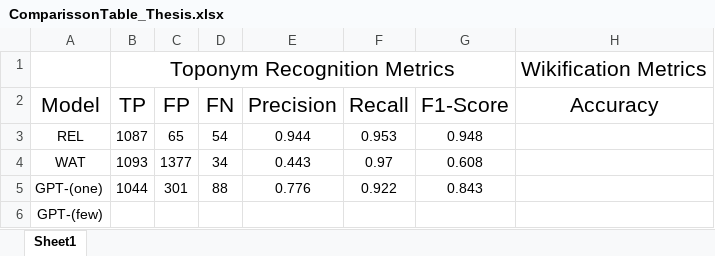
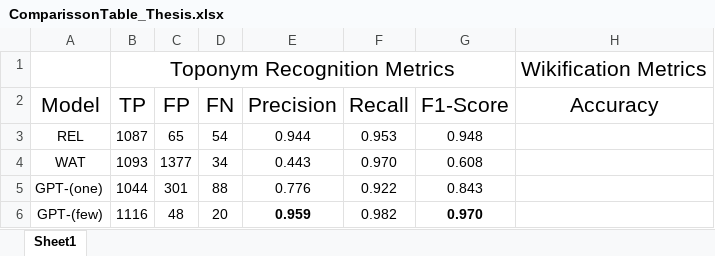
Before and after one commit to StratosKakalis/Thesis, an Excel workbook: ComparissonTable_Thesis.xlsx, sheet Sheet1, drawn as a sheet; values as stored, in another font and other column widths than the file's, no borders; conditional formats not drawn; the diff names each change by its address in the sheet, - before the commit and + after, or states it on an @@ line.

```diff
--- a/ComparissonTable_Thesis.xlsx (sheet Sheet1)
+++ b/ComparissonTable_Thesis.xlsx (sheet Sheet1)
-F4 (Recall): 0.97
+F4 (Recall): 0.970
-B6 (TP): (empty)
+B6 (TP): 1116
-C6 (FP): (empty)
+C6 (FP): 48
-D6 (FN): (empty)
+D6 (FN): 20
-E6 (Precision): (empty)
+E6 (Precision): 0.959
-F6 (Recall): (empty)
+F6 (Recall): 0.982
-G6 (F1-Score): (empty)
+G6 (F1-Score): 0.970
```
Also changed, not shown: 1 other file.
